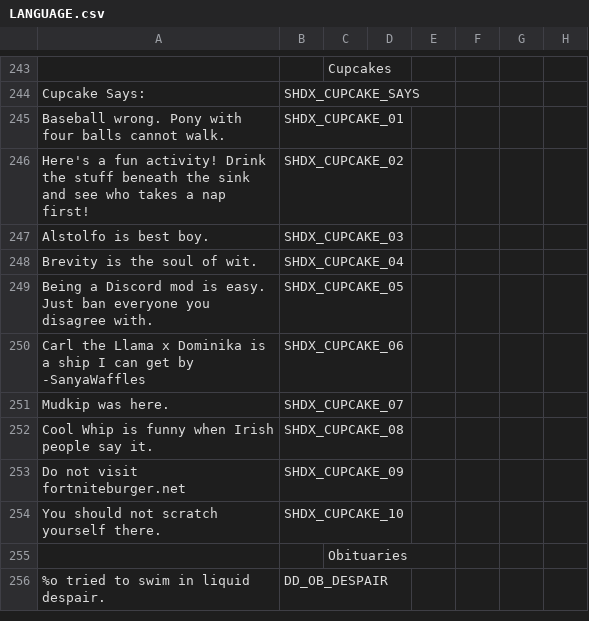
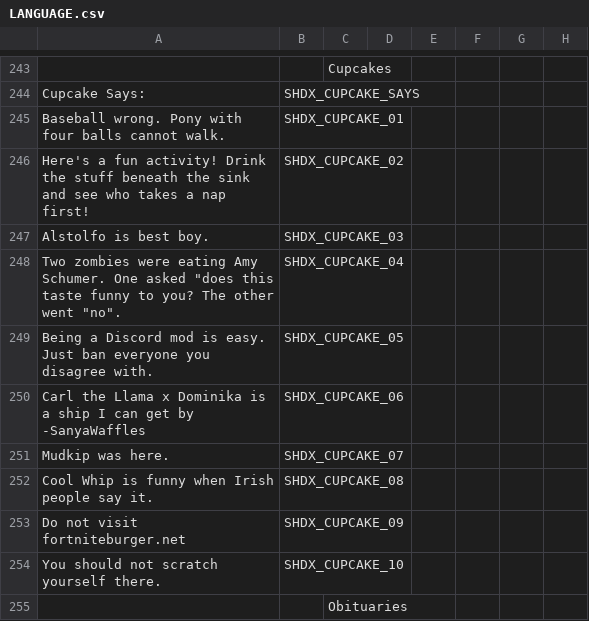
Before and after one commit to marius851000/ScootHardDX, a CSV file: LANGUAGE.csv, drawn as a sheet; only a part is shown, gaps mark what is left out; the shorter side is filled out with more unchanged rows; the diff names each change by its address in the sheet, - before the commit and + after, or states it on an @@ line.

```diff
--- a/LANGUAGE.csv
+++ b/LANGUAGE.csv
-A248: Brevity is the soul of wit.
+A248: Two zombies were eating Amy Schumer. One asked "does this taste funny to you? The other went "no".
```
Also changed, not shown: 1 other file.
